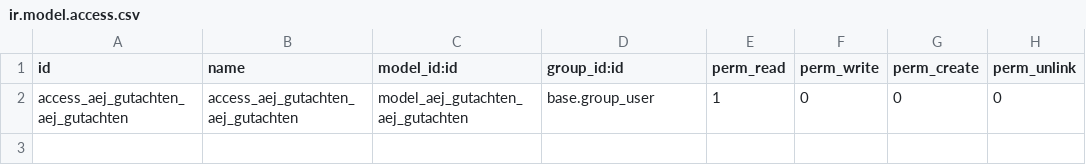
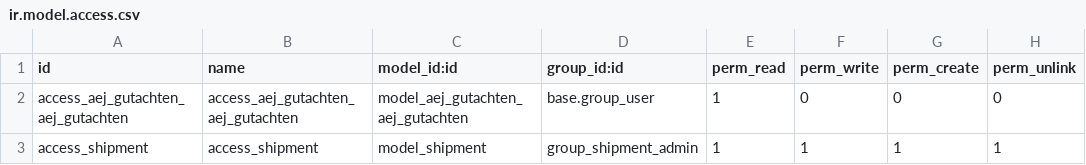
Before and after one commit to DigitalEngineeringAEJ/budak_final, a CSV file: aej_gutachten/security/ir.model.access.csv, drawn as a sheet; the diff names each change by its address in the sheet, - before the commit and + after, or states it on an @@ line.

Commit message:
20210512

```diff
--- a/aej_gutachten/security/ir.model.access.csv
+++ b/aej_gutachten/security/ir.model.access.csv
+row 3: access_shipment | access_shipment | model_shipment | group_shipment_admin | 1 | 1 | 1 | 1
```
